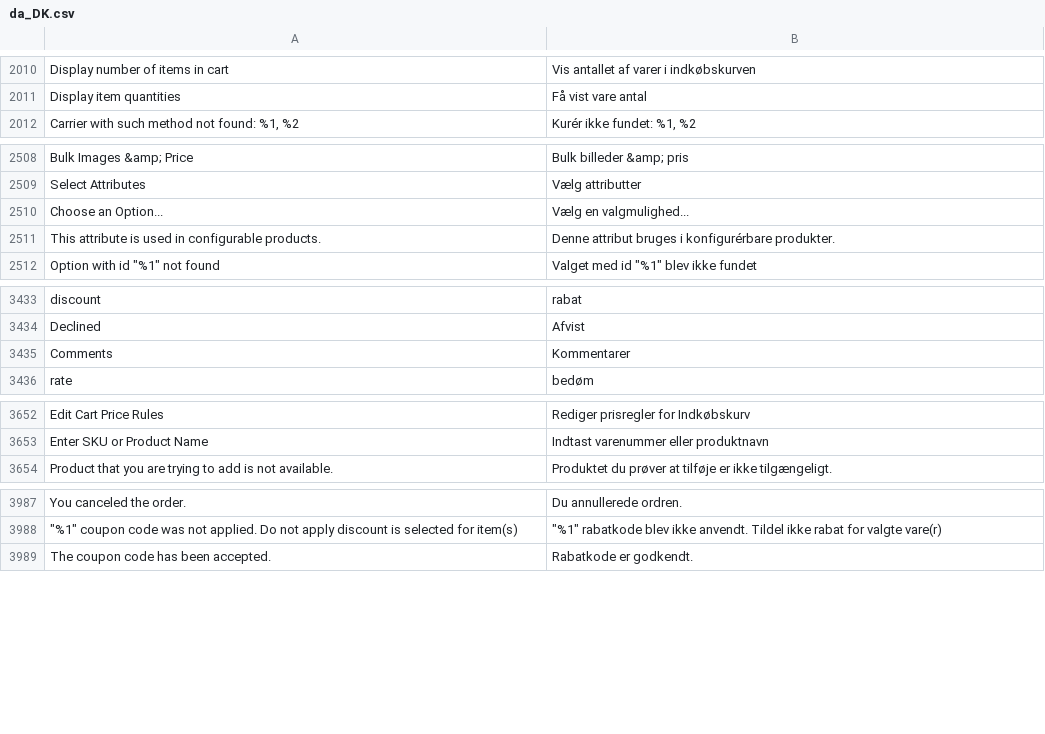
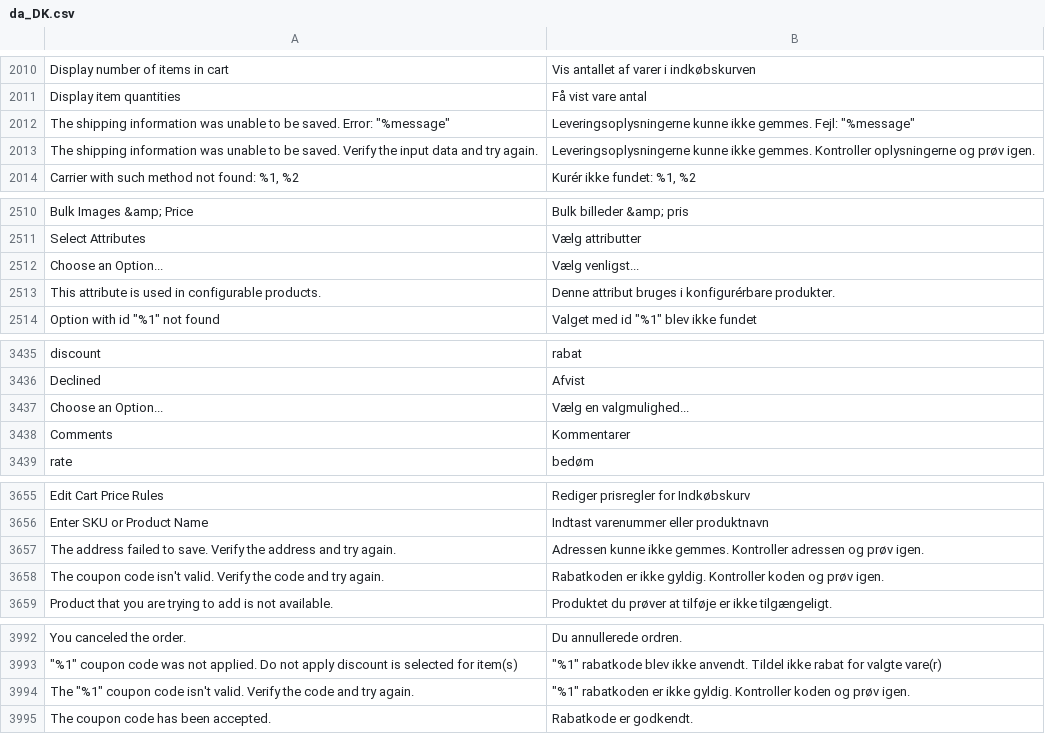
Before and after one commit to magento-l10n/language-da_DK, a CSV file: da_DK.csv, drawn as a sheet; only a part is shown, gaps mark what is left out; addresses are those after the commit; the diff names each change by its address in the sheet, - before the commit and + after, or states it on an @@ line.

Commit message:
Updating translations from Crowdin.

```diff
--- a/da_DK.csv
+++ b/da_DK.csv
+row 2012: The shipping information was unable to be saved. Error: "%message" | Leveringsoplysningerne kunne ikke gemmes. Fejl: "%message"
+row 2013: The shipping information was unable to be saved. Verify the input data and try again. | Leveringsoplysningerne kunne ikke gemmes. Kontroller oplysningerne og prøv igen.
-B2512: Vælg en valgmulighed...
+B2512: Vælg venligst...
+row 3437: Choose an Option... | Vælg en valgmulighed...
+row 3657: The address failed to save. Verify the address and try again. | Adressen kunne ikke gemmes. Kontroller adressen og prøv igen.
+row 3658: The coupon code isn't valid. Verify the code and try again. | Rabatkoden er ikke gyldig. Kontroller koden og prøv igen.
+row 3994: The "%1" coupon code isn't valid. Verify the code and try again. | "%1" rabatkoden er ikke gyldig. Kontroller koden og prøv igen.
```
Also changed, not shown: 1 other file.
